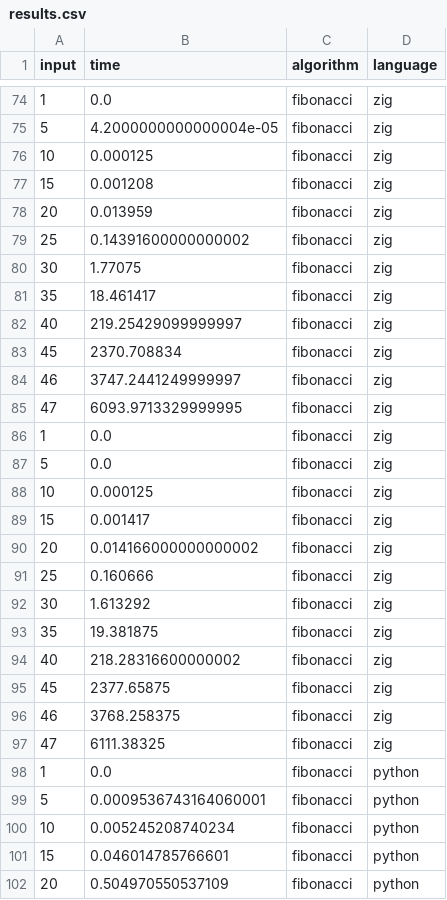
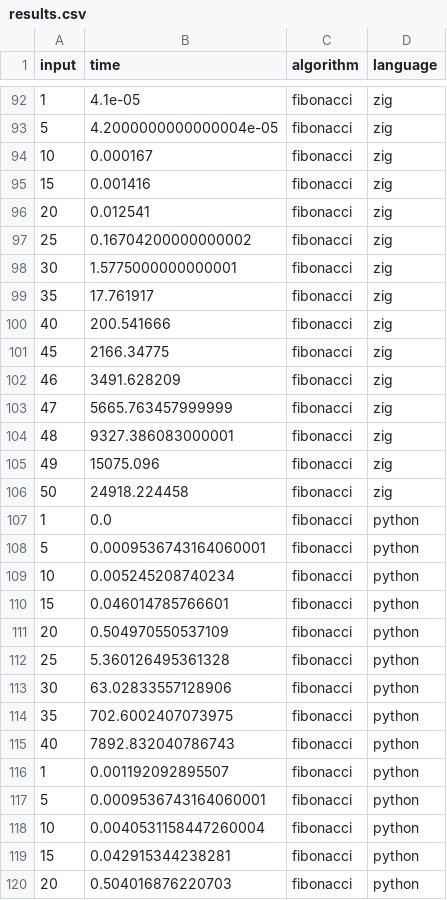
Before and after one commit to HuakunShen/language-benchmark, a CSV file: results.csv, drawn as a sheet; only a part is shown, gaps mark what is left out; the shorter side is filled out with more unchanged rows; the diff covers the shown part only.

Commit message:
feat: add Zig implementation for Fibonacci benchmark and update results

```diff
--- a/results.csv
+++ b/results.csv
@@ -74,25 +92,16 @@ input,time,algorithm,language
-1,0.0,fibonacci,zig
+1,4.1e-05,fibonacci,zig
 5,4.2000000000000004e-05,fibonacci,zig
-10,0.000125,fibonacci,zig
-15,0.001208,fibonacci,zig
-20,0.013959,fibonacci,zig
-25,0.14391600000000002,fibonacci,zig
-30,1.77075,fibonacci,zig
-35,18.461417,fibonacci,zig
-40,219.25429099999997,fibonacci,zig
-45,2370.708834,fibonacci,zig
-46,3747.2441249999997,fibonacci,zig
-47,6093.9713329999995,fibonacci,zig
-1,0.0,fibonacci,zig
-5,0.0,fibonacci,zig
-10,0.000125,fibonacci,zig
-15,0.001417,fibonacci,zig
-20,0.014166000000000002,fibonacci,zig
-25,0.160666,fibonacci,zig
-30,1.613292,fibonacci,zig
-35,19.381875,fibonacci,zig
-40,218.28316600000002,fibonacci,zig
-45,2377.65875,fibonacci,zig
-46,3768.258375,fibonacci,zig
-47,6111.38325,fibonacci,zig
+10,0.000167,fibonacci,zig
+15,0.001416,fibonacci,zig
+20,0.012541,fibonacci,zig
+25,0.16704200000000002,fibonacci,zig
+30,1.5775000000000001,fibonacci,zig
+35,17.761917,fibonacci,zig
+40,200.541666,fibonacci,zig
+45,2166.34775,fibonacci,zig
+46,3491.628209,fibonacci,zig
+47,5665.763457999999,fibonacci,zig
+48,9327.386083000001,fibonacci,zig
+49,15075.096,fibonacci,zig
+50,24918.224458,fibonacci,zig
 1,0.0,fibonacci,python
```
Also changed, not shown: 18 added rows and 11 edited cells elsewhere in this file, 5 other files.
